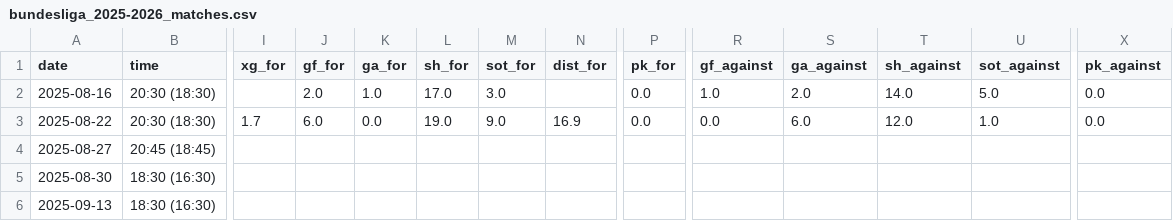
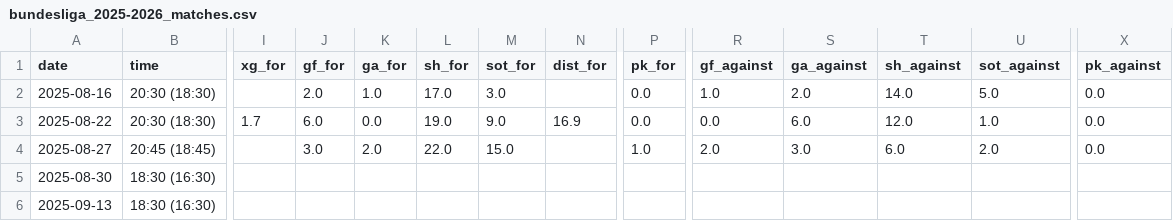
Before and after one commit to SindreUlsaker/Football_prediction, a CSV file: data/raw/bundesliga_2025-2026_matches.csv, drawn as a sheet; only a part is shown, gaps mark what is left out; the diff names each change by its address in the sheet, - before the commit and + after, or states it on an @@ line.

```diff
--- a/data/raw/bundesliga_2025-2026_matches.csv
+++ b/data/raw/bundesliga_2025-2026_matches.csv
-J4 (gf_for): (empty)
+J4 (gf_for): 3.0
-K4 (ga_for): (empty)
+K4 (ga_for): 2.0
-L4 (sh_for): (empty)
+L4 (sh_for): 22.0
-M4 (sot_for): (empty)
+M4 (sot_for): 15.0
-P4 (pk_for): (empty)
+P4 (pk_for): 1.0
-R4 (gf_against): (empty)
+R4 (gf_against): 2.0
-S4 (ga_against): (empty)
+S4 (ga_against): 3.0
-T4 (sh_against): (empty)
+T4 (sh_against): 6.0
-U4 (sot_against): (empty)
+U4 (sot_against): 2.0
-X4 (pk_against): (empty)
+X4 (pk_against): 0.0
```
Also changed, not shown: data/processed/la_liga_processed.csv, data/raw/la_liga_2025-2026_matches.csv, 11 other files.
